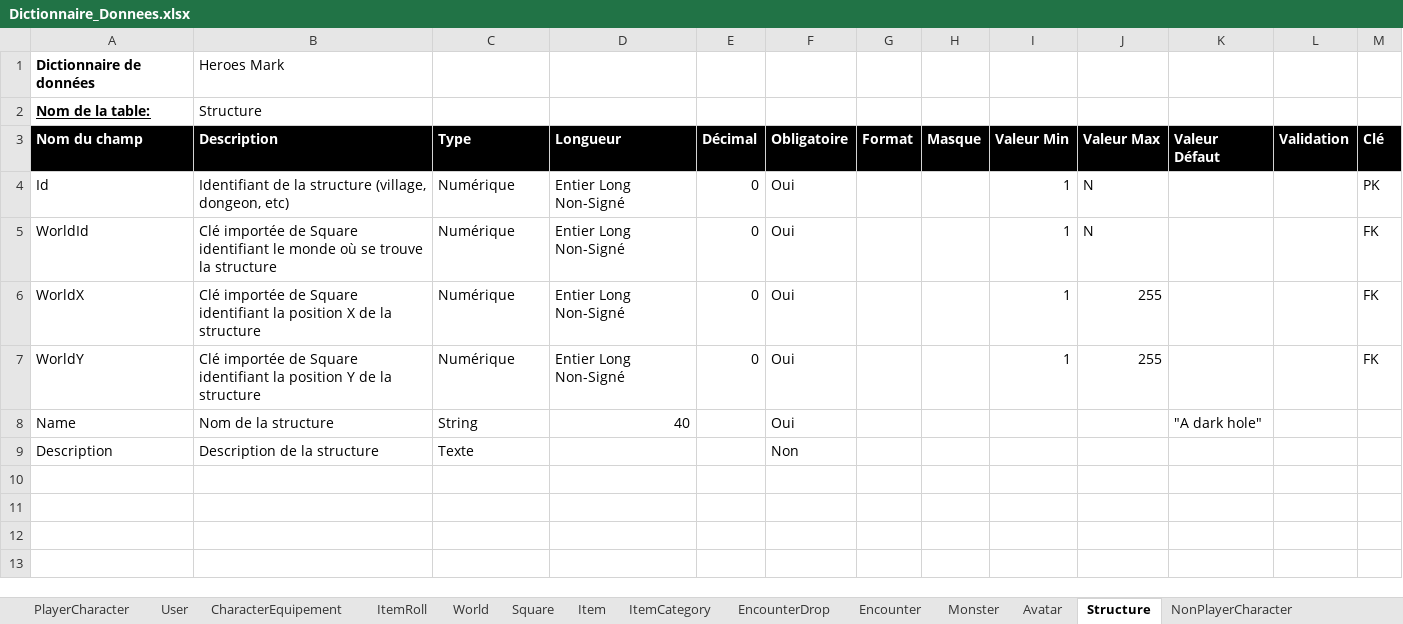
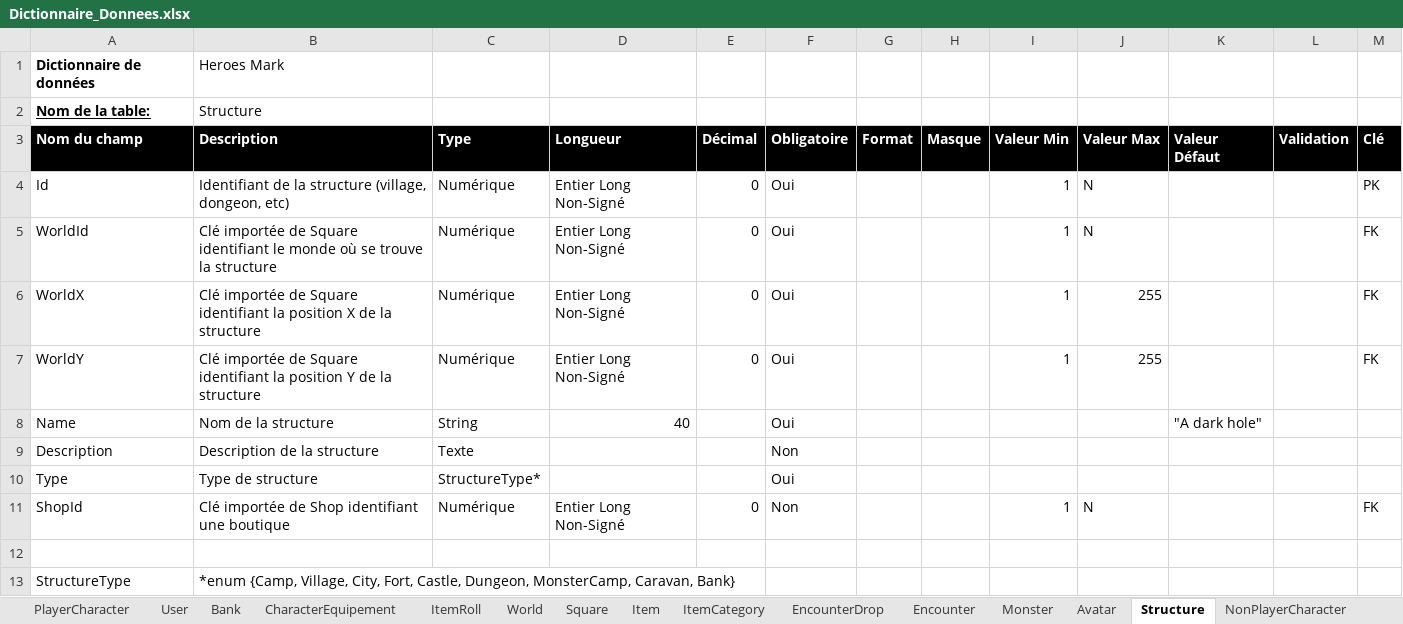
Before and after one commit to FinalHeroes/Analyse, an Excel workbook: Fonctionnelle/Dictionnaire_Donnees.xlsx, sheet Structure, drawn as a sheet; values as stored, in another font and other column widths than the file's, no borders; the diff names each change by its address in the sheet, - before the commit and + after, or states it on an @@ line.

```diff
--- a/Fonctionnelle/Dictionnaire_Donnees.xlsx (sheet Structure)
+++ b/Fonctionnelle/Dictionnaire_Donnees.xlsx (sheet Structure)
+sheet tab: Bank
+row 10: Type | Type de structure | StructureType* |  |  | Oui
+row 11: ShopId | Clé importée de Shop identifiant une boutique | Numérique | Entier Long Non-Signé | 0 | Non |  |  | 1 | N |  |  | FK
+row 12: (empty)
+row 13: StructureType | *enum {Camp, Village, City, Fort, Castle, Dungeon, MonsterCamp, Caravan, Bank}
```
Also changed, not shown: sheet NonPlayerCharacter, sheet Item, sheet User, sheet Monster, other sheet tabs.
